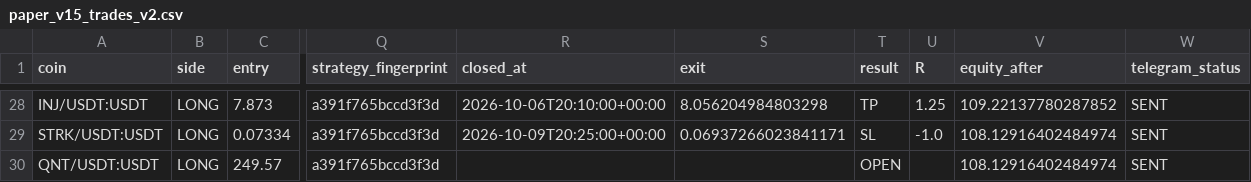
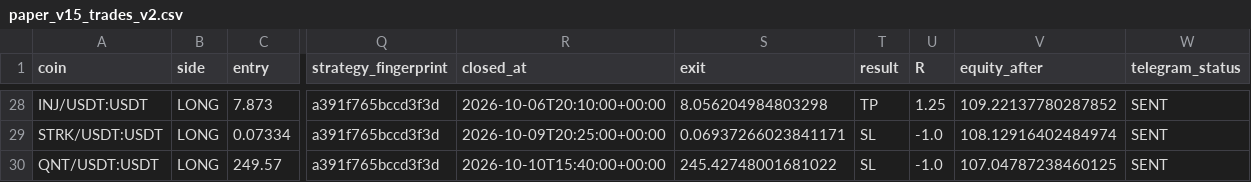
Before and after one commit to samesameagro-droid/sam-edge-v15-v8i, a CSV file: paper_v15_trades_v2.csv, drawn as a sheet; only a part is shown, gaps mark what is left out; the diff names each change by its address in the sheet, - before the commit and + after, or states it on an @@ line.

```diff
--- a/paper_v15_trades_v2.csv
+++ b/paper_v15_trades_v2.csv
-R30 (closed_at): (empty)
+R30 (closed_at): 2026-10-10T15:40:00+00:00
-S30 (exit): (empty)
+S30 (exit): 245.42748001681022
-T30 (result): OPEN
+T30 (result): SL
-U30 (R): (empty)
+U30 (R): -1.0
-V30 (equity_after): 108.12916402484974
+V30 (equity_after): 107.04787238460125
```
Also changed, not shown: v15_forward_test_master_journal.csv, 9 other files.
